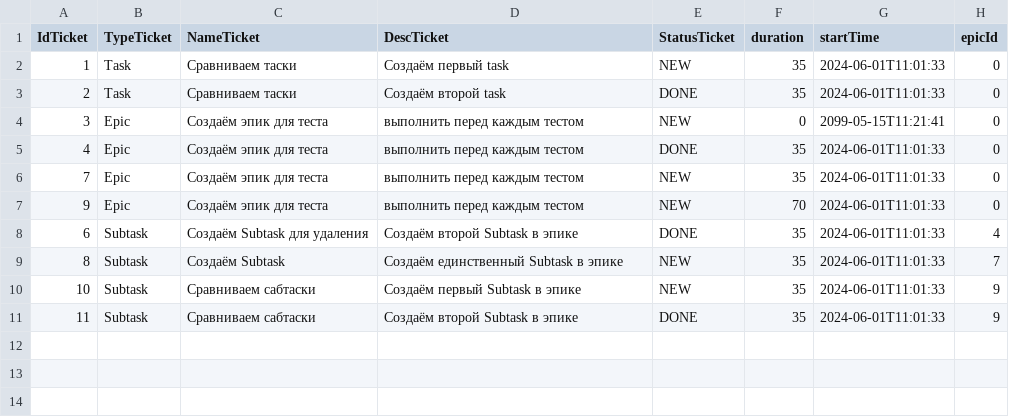
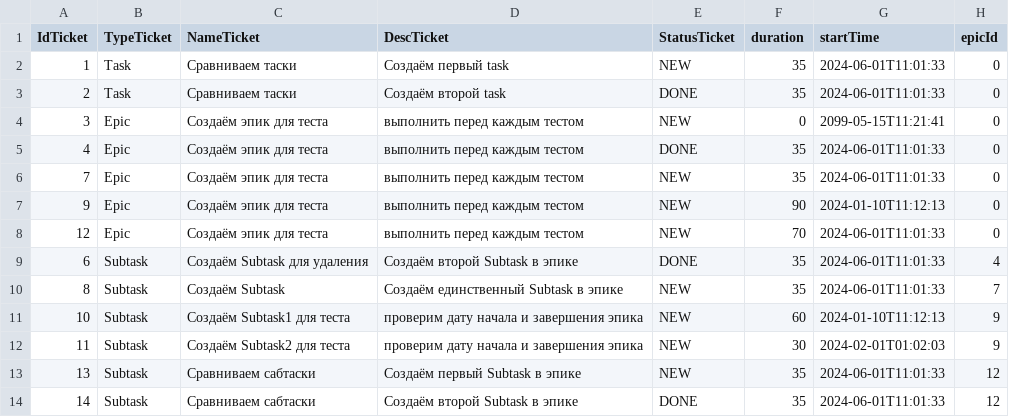
Before and after one commit to mssync99999/java-kanban, a CSV file: FileBackedTaskManager.csv, drawn as a sheet.

```diff
--- a/FileBackedTaskManager.csv
+++ b/FileBackedTaskManager.csv
@@ -6,6 +6,9 @@ IdTicket,TypeTicket,NameTicket,DescTicket,StatusTicket,duration,startTime,epicId
 7,Epic,Создаём эпик для теста,выполнить перед каждым тестом,NEW,35,2024-06-01T11:01:33,0
-9,Epic,Создаём эпик для теста,выполнить перед каждым тестом,NEW,70,2024-06-01T11:01:33,0
+9,Epic,Создаём эпик для теста,выполнить перед каждым тестом,NEW,90,2024-01-10T11:12:13,0
+12,Epic,Создаём эпик для теста,выполнить перед каждым тестом,NEW,70,2024-06-01T11:01:33,0
 6,Subtask,Создаём Subtask для удаления,Создаём второй Subtask в эпике,DONE,35,2024-06-01T11:01:33,4
 8,Subtask,Создаём Subtask,Создаём единственный Subtask в эпике,NEW,35,2024-06-01T11:01:33,7
-10,Subtask,Сравниваем сабтаски,Создаём первый Subtask в эпике,NEW,35,2024-06-01T11:01:33,9
-11,Subtask,Сравниваем сабтаски,Создаём второй Subtask в эпике,DONE,35,2024-06-01T11:01:33,9
+10,Subtask,Создаём Subtask1  для теста,проверим дату начала и завершения эпика,NEW,60,2024-01-10T11:12:13,9
+11,Subtask,Создаём Subtask2  для теста,проверим дату начала и завершения эпика,NEW,30,2024-02-01T01:02:03,9
+13,Subtask,Сравниваем сабтаски,Создаём первый Subtask в эпике,NEW,35,2024-06-01T11:01:33,12
+14,Subtask,Сравниваем сабтаски,Создаём второй Subtask в эпике,DONE,35,2024-06-01T11:01:33,12
```
Also changed, not shown: 4 other files.
